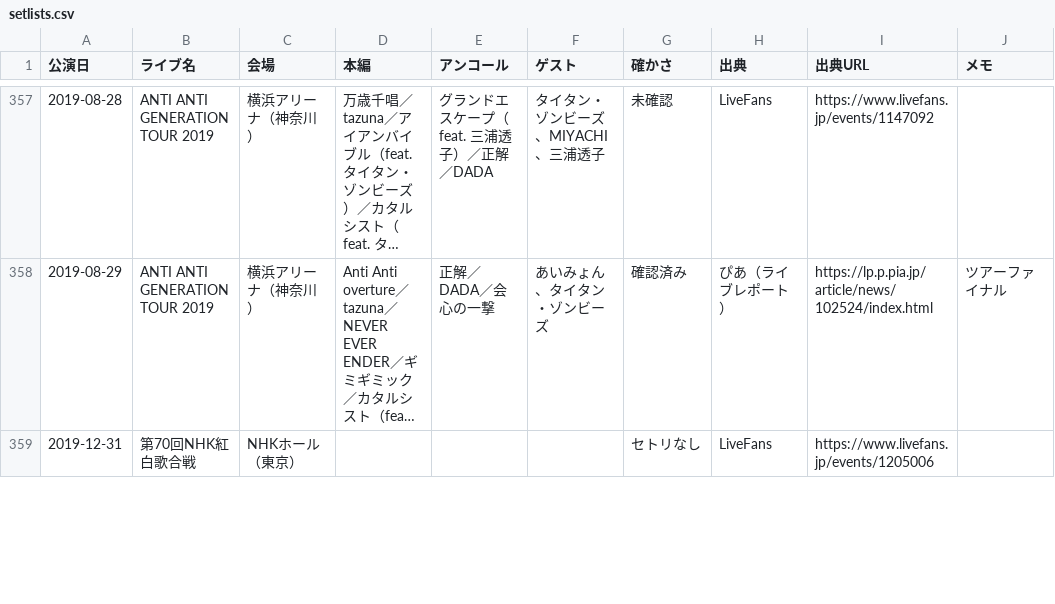
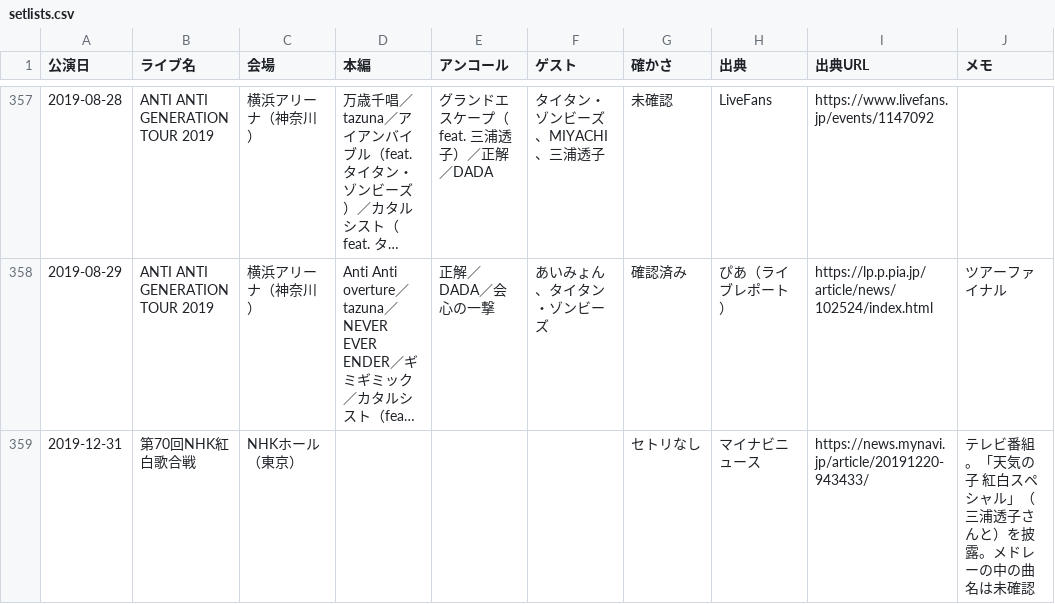
Before and after one commit to radwimps-archive/radwimps-interview-index, a CSV file: data/setlists.csv, drawn as a sheet; only a part is shown, gaps mark what is left out; long unchanged cells end in …; the diff covers the shown part only; the diff names each change by its address in the sheet, - before the commit and + after, or states it on an @@ line.

```diff
--- a/data/setlists.csv
+++ b/data/setlists.csv
-H359 (出典): LiveFans
+H359 (出典): マイナビニュース
-I359 (出典URL): https://www.livefans.jp/events/1205006
+I359 (出典URL): https://news.mynavi.jp/article/20191220-943433/
-J359 (メモ): (empty)
+J359 (メモ): テレビ番組。「天気の子 紅白スペシャル」（三浦透子さんと）を披露。メドレーの中の曲名は未確認
```
Also changed, not shown: 15 edited cells elsewhere in this file, 2 other files.
